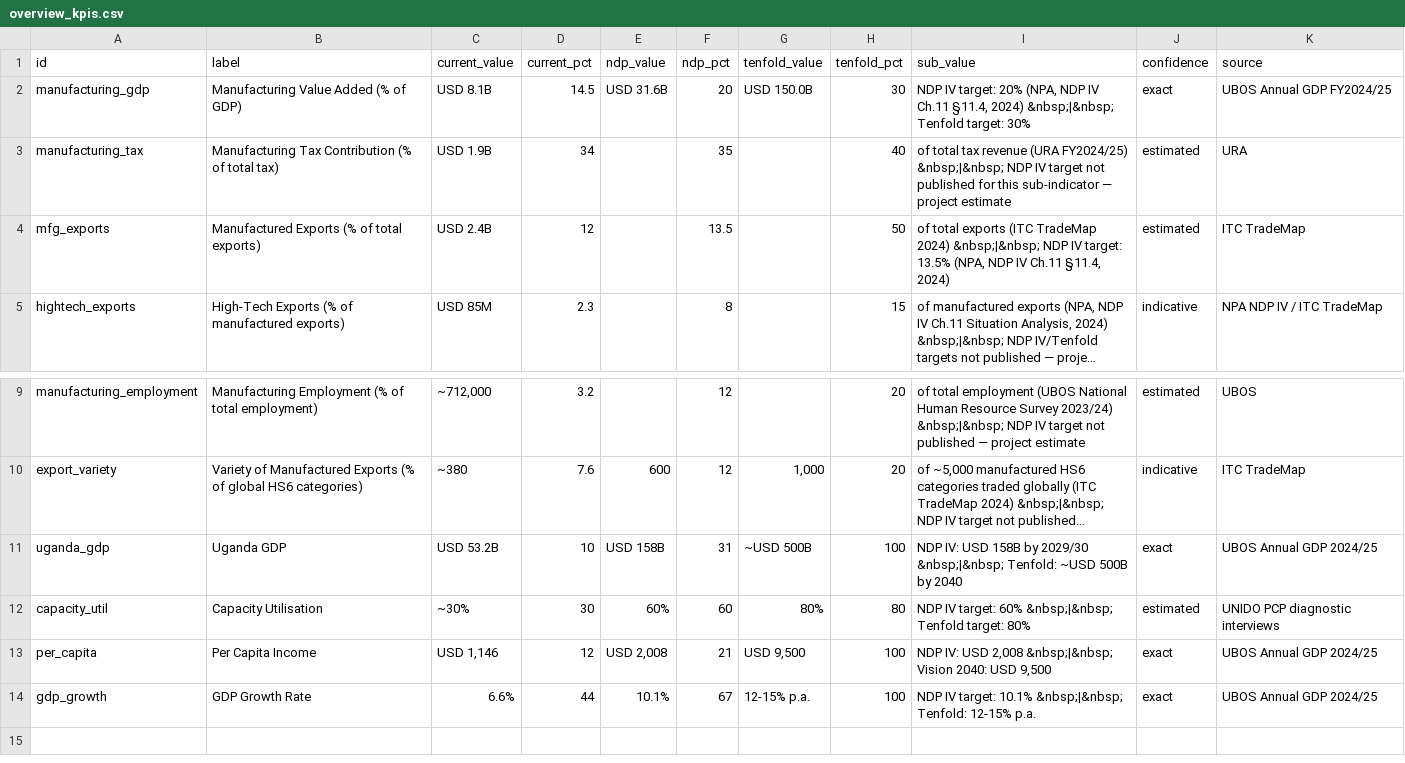
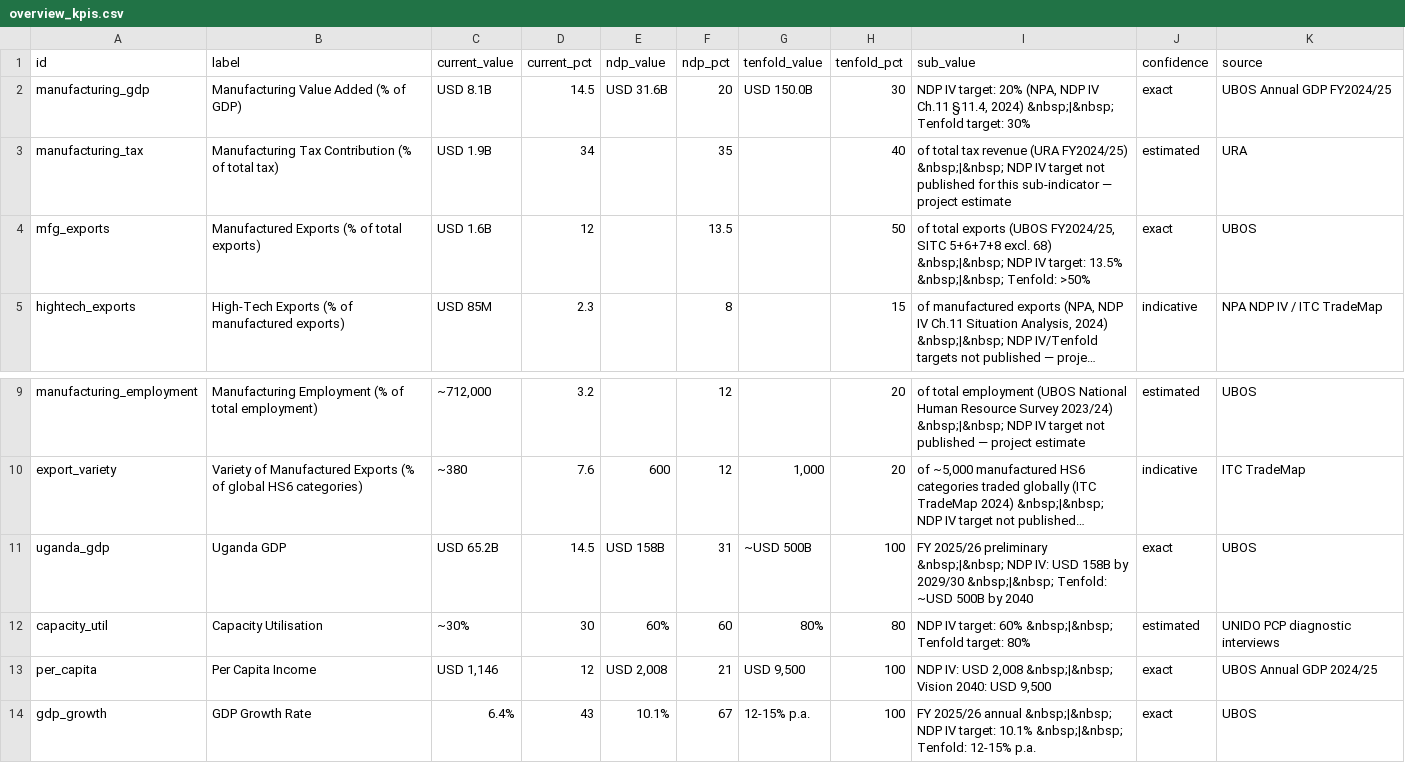
Before and after one commit to MTIC-Uganda/industrial_diagnostic_study, a CSV file: data/dashboard/overview_kpis.csv, drawn as a sheet; only a part is shown, gaps mark what is left out; long unchanged cells end in …; the diff names each change by its address in the sheet, - before the commit and + after, or states it on an @@ line.

Commit message:
data: update KPI indicators from UBOS 2025 publications (verified)
Sourced directly from UBOS — Key Economic Indicators 141st Issue
(Q3 2025/26, published 1 July 2026) and UBOS Composition of Exports
FY2024/25 (last updated 10 June 2026). Values extracted and verified.

key_indicators.csv:
  value_added: USD 8.1B → USD 8.8B (14.5% GDP unchanged — confirmed by
    UBOS Table 13; dollar value adjusted to UGX 32,981bn ÷ ~3,750 rate)
  exports: USD 2.4B/~12% → USD 1.6B/14.7% — MAJOR CHANGE: now uses
    the legal statistical definition (UBOS SITC 5+6+7+8 excl. 68,
    non-ferrous metals). TradeMap HS-code figure was a different measure.
    Added import_value=USD 6.3B / import_sub=45.1% for the new exports+
    imports split card (Jerome's 07-03 request).
  growth: sub_value updated to include Q3 2025/26 YoY (4.8%)
  Source_detail added for traceability per 07-01 meeting requirement.

overview_kpis.csv:
  uganda_gdp: USD 53.2B → USD 65.2B (FY 2025/26 preliminary)
  gdp_growth: 6.6% → 6.4% (FY 2025/26 annual confirmed)
  mfg_exports: updated to match key_indicators change above

Note: to apply these to the live dashboard, run restore_from_git.py
(pushes these verified values from git into PocketBase, overwriting the
stale figures). The next build will then reflect the UBOS-sourced data.

```diff
--- a/data/dashboard/overview_kpis.csv
+++ b/data/dashboard/overview_kpis.csv
-C4 (current_value): USD 2.4B
+C4 (current_value): USD 1.6B
-I4 (sub_value): …total exports (ITC TradeMap 2024) &nbsp;|&nbsp; NDP IV target: 13.5% (NPA, NDP IV Ch.11 §11.4, 2024)
+I4 (sub_value): …total exports (UBOS FY2024/25, SITC 5+6+7+8 excl. 68) &nbsp;|&nbsp; NDP IV target: 13.5% &nbsp;|&nbsp; Tenfold: >50%
-J4 (confidence): estimated
+J4 (confidence): exact
-K4 (source): ITC TradeMap
+K4 (source): UBOS
-C11 (current_value): USD 53.2B
+C11 (current_value): USD 65.2B
-D11 (current_pct): 10
+D11 (current_pct): 14.5
-I11 (sub_value): NDP IV:…
+I11 (sub_value): FY 2025/26 preliminary &nbsp;|&nbsp; NDP IV:…
-K11 (source): UBOS Annual GDP 2024/25
+K11 (source): UBOS
-C14 (current_value): 6.6%
+C14 (current_value): 6.4%
-D14 (current_pct): 44
+D14 (current_pct): 43
-I14 (sub_value): NDP IV…
+I14 (sub_value): FY 2025/26 annual &nbsp;|&nbsp; NDP IV…
-K14 (source): UBOS Annual GDP 2024/25
+K14 (source): UBOS
```
Also changed, not shown: data/dashboard/key_indicators.csv.
